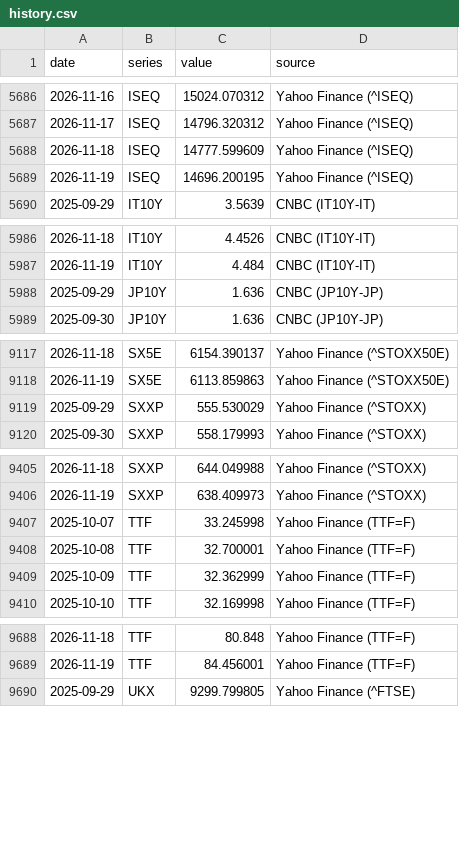
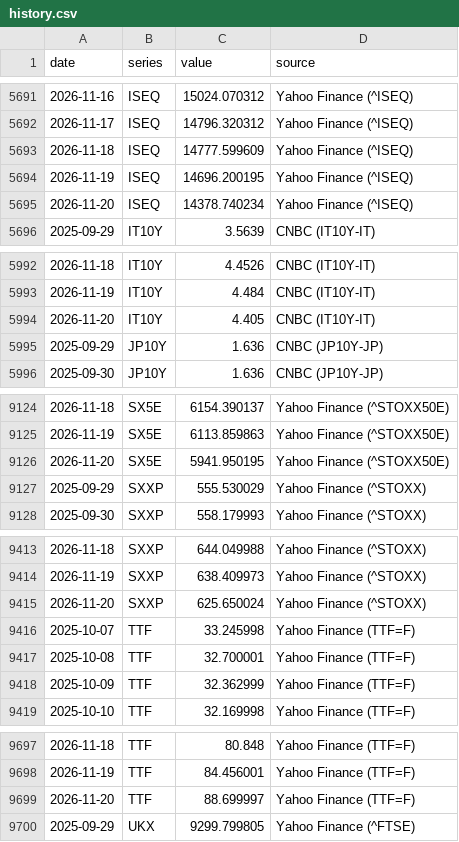
Before and after one commit to LOJUX/Markets-Dashboard, a CSV file: data/history.csv, drawn as a sheet; only a part is shown, gaps mark what is left out; the diff covers the shown part only.

```diff
--- a/data/history.csv
+++ b/data/history.csv
@@ -5689,2 +5694,3 @@ date,series,value,source
 2026-11-19,ISEQ,14696.200195,Yahoo Finance (^ISEQ)
+2026-11-20,ISEQ,14378.740234,Yahoo Finance (^ISEQ)
 2025-09-29,IT10Y,3.5639,CNBC (IT10Y-IT)
@@ -5987,2 +5993,3 @@ date,series,value,source
 2026-11-19,IT10Y,4.484,CNBC (IT10Y-IT)
+2026-11-20,IT10Y,4.405,CNBC (IT10Y-IT)
 2025-09-29,JP10Y,1.636,CNBC (JP10Y-JP)
@@ -9118,2 +9125,3 @@ date,series,value,source
 2026-11-19,SX5E,6113.859863,Yahoo Finance (^STOXX50E)
+2026-11-20,SX5E,5941.950195,Yahoo Finance (^STOXX50E)
 2025-09-29,SXXP,555.530029,Yahoo Finance (^STOXX)
@@ -9406,2 +9414,3 @@ date,series,value,source
 2026-11-19,SXXP,638.409973,Yahoo Finance (^STOXX)
+2026-11-20,SXXP,625.650024,Yahoo Finance (^STOXX)
 2025-10-07,TTF,33.245998,Yahoo Finance (TTF=F)
@@ -9689,2 +9698,3 @@ date,series,value,source
 2026-11-19,TTF,84.456001,Yahoo Finance (TTF=F)
+2026-11-20,TTF,88.699997,Yahoo Finance (TTF=F)
 2025-09-29,UKX,9299.799805,Yahoo Finance (^FTSE)
```
Also changed, not shown: 7 added rows elsewhere in this file, 1 other file.
